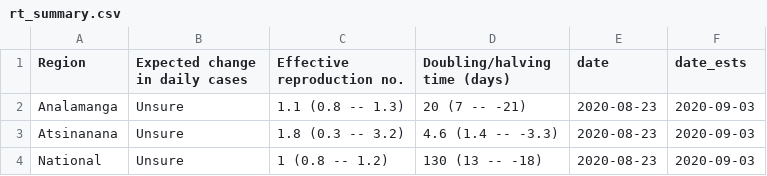
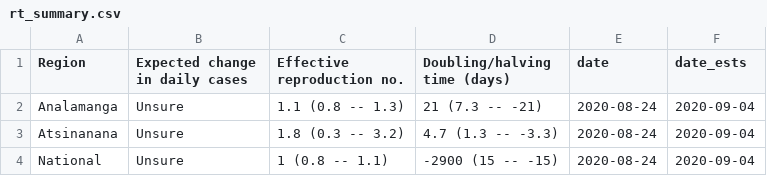
Before and after one commit to labmetcalf/mada-rt, a CSV file: latest/rt_summary.csv, drawn as a sheet.

```diff
--- a/latest/rt_summary.csv
+++ b/latest/rt_summary.csv
@@ -1,4 +1,4 @@
 Region,Expected change in daily cases,Effective reproduction no.,Doubling/halving time (days),date,date_ests
-Analamanga,Unsure,1.1 (0.8 -- 1.3),20 (7 -- -21),2020-08-23,2020-09-03
-Atsinanana,Unsure,1.8 (0.3 -- 3.2),4.6 (1.4 -- -3.3),2020-08-23,2020-09-03
-National,Unsure,1 (0.8 -- 1.2),130 (13 -- -18),2020-08-23,2020-09-03
+Analamanga,Unsure,1.1 (0.8 -- 1.3),21 (7.3 -- -21),2020-08-24,2020-09-04
+Atsinanana,Unsure,1.8 (0.3 -- 3.2),4.7 (1.3 -- -3.3),2020-08-24,2020-09-04
+National,Unsure,1 (0.8 -- 1.1),-2900 (15 -- -15),2020-08-24,2020-09-04
```
Also changed, not shown: latest/nowcast.csv, latest/rt_ests.csv.
